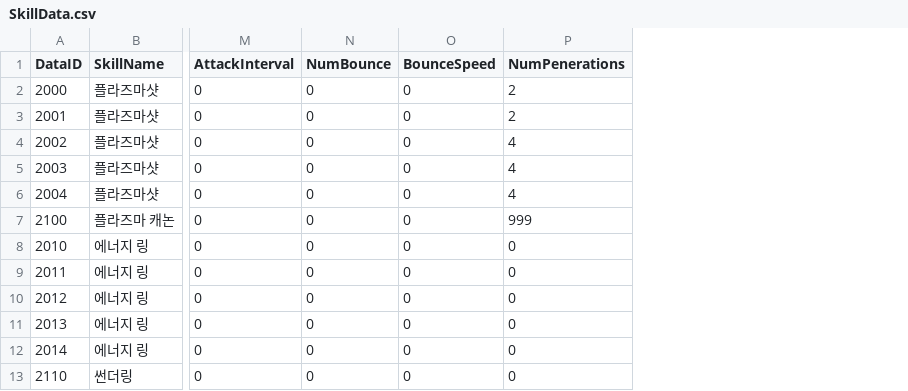
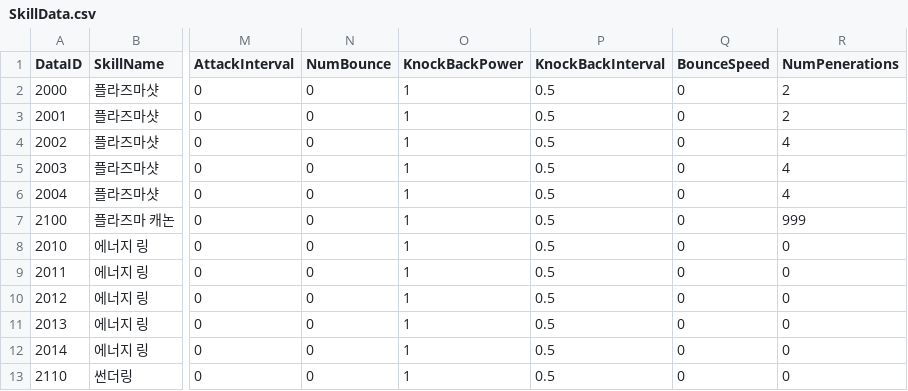
Before and after one commit to SongJiUk/likeTangTang, a CSV file: LikeTangTang/Assets/@Resources/Data/CSV/SkillData.csv, drawn as a sheet; only a part is shown, gaps mark what is left out; the diff names each change by its address in the sheet, - before the commit and + after, or states it on an @@ line.

```diff
--- a/LikeTangTang/Assets/@Resources/Data/CSV/SkillData.csv
+++ b/LikeTangTang/Assets/@Resources/Data/CSV/SkillData.csv
+column O (KnockBackPower), rows 2-13: all 1
+column P (KnockBackInterval), rows 2-13: all 0.5
```
Also changed, not shown: LikeTangTang/Assets/@Resources/Data/CSV/CreatureData.csv, 23 other files.
